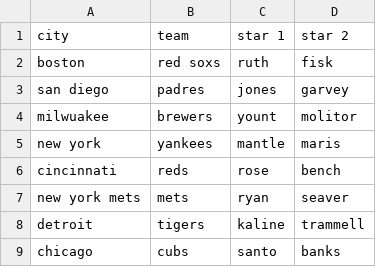
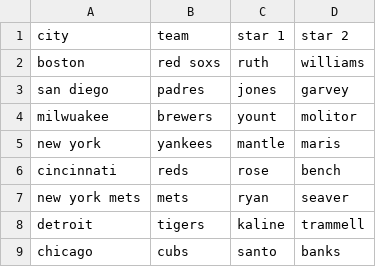
Before and after one commit to fox1hush/test, a CSV file: baseball local file.csv, drawn as a sheet.

Commit message:
Update baseball local file.csv

```diff
--- a/baseball local file.csv
+++ b/baseball local file.csv
@@ -1,3 +1,3 @@
 city,team,star 1,star 2
-boston,red soxs,ruth,fisk
+boston,red soxs,ruth,williams
 san diego,padres,jones,garvey
```
